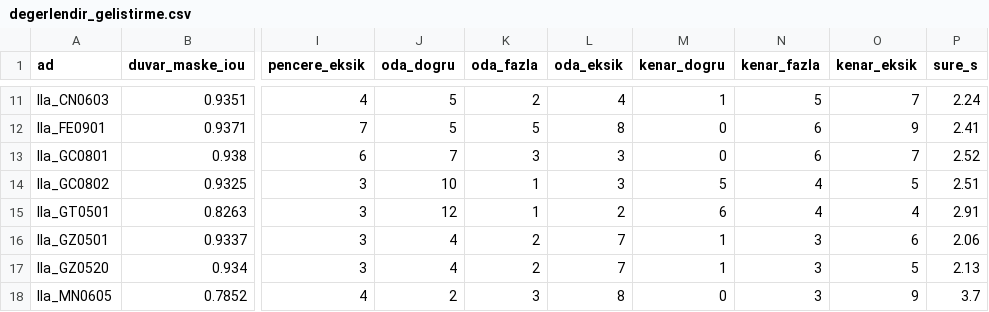
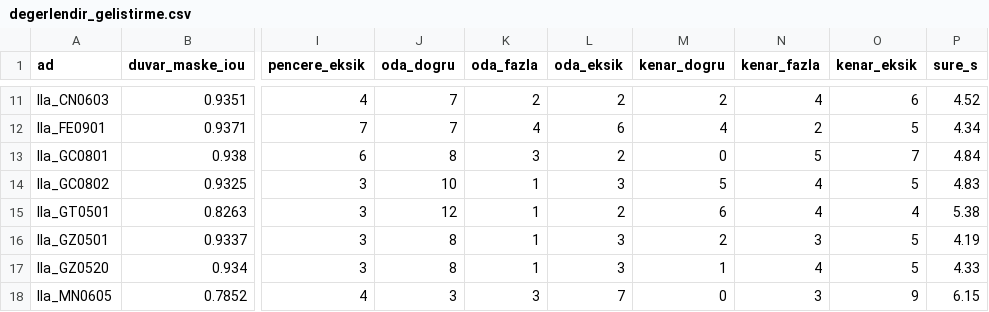
Before and after one commit to Byomer1021/floorplan-parser, a CSV file: results/degerlendir_gelistirme.csv, drawn as a sheet; only a part is shown, gaps mark what is left out; the diff covers the shown part only; the diff names each change by its address in the sheet, - before the commit and + after, or states it on an @@ line.

```diff
--- a/results/degerlendir_gelistirme.csv
+++ b/results/degerlendir_gelistirme.csv
-J11:J12 (oda_dogru): 5
+J11:J12 (oda_dogru): 7
-L11 (oda_eksik): 4
+L11 (oda_eksik): 2
-M11 (kenar_dogru): 1
+M11 (kenar_dogru): 2
-N11 (kenar_fazla): 5
+N11 (kenar_fazla): 4
-O11 (kenar_eksik): 7
+O11 (kenar_eksik): 6
-P11 (sure_s): 2.24
+P11 (sure_s): 4.52
-K12 (oda_fazla): 5
+K12 (oda_fazla): 4
-L12 (oda_eksik): 8
+L12 (oda_eksik): 6
-M12 (kenar_dogru): 0
+M12 (kenar_dogru): 4
-N12 (kenar_fazla): 6
+N12 (kenar_fazla): 2
-O12 (kenar_eksik): 9
+O12 (kenar_eksik): 5
-P12 (sure_s): 2.41
+P12 (sure_s): 4.34
-J13 (oda_dogru): 7
+J13 (oda_dogru): 8
-L13 (oda_eksik): 3
+L13 (oda_eksik): 2
-N13 (kenar_fazla): 6
+N13 (kenar_fazla): 5
-P13 (sure_s): 2.52
+P13 (sure_s): 4.84
-P14 (sure_s): 2.51
+P14 (sure_s): 4.83
-P15 (sure_s): 2.91
+P15 (sure_s): 5.38
-J16:J17 (oda_dogru): 4
+J16:J17 (oda_dogru): 8
-K16:K17 (oda_fazla): 2
+K16:K17 (oda_fazla): 1
-L16:L17 (oda_eksik): 7
+L16:L17 (oda_eksik): 3
-M16 (kenar_dogru): 1
+M16 (kenar_dogru): 2
-O16 (kenar_eksik): 6
+O16 (kenar_eksik): 5
-P16 (sure_s): 2.06
+P16 (sure_s): 4.19
-N17 (kenar_fazla): 3
+N17 (kenar_fazla): 4
-P17 (sure_s): 2.13
+P17 (sure_s): 4.33
-J18 (oda_dogru): 2
+J18 (oda_dogru): 3
-L18 (oda_eksik): 8
+L18 (oda_eksik): 7
-P18 (sure_s): 3.7
+P18 (sure_s): 6.15
```
Also changed, not shown: 166 edited cells elsewhere in this file, results/oda_hata.csv, 24 other files.
